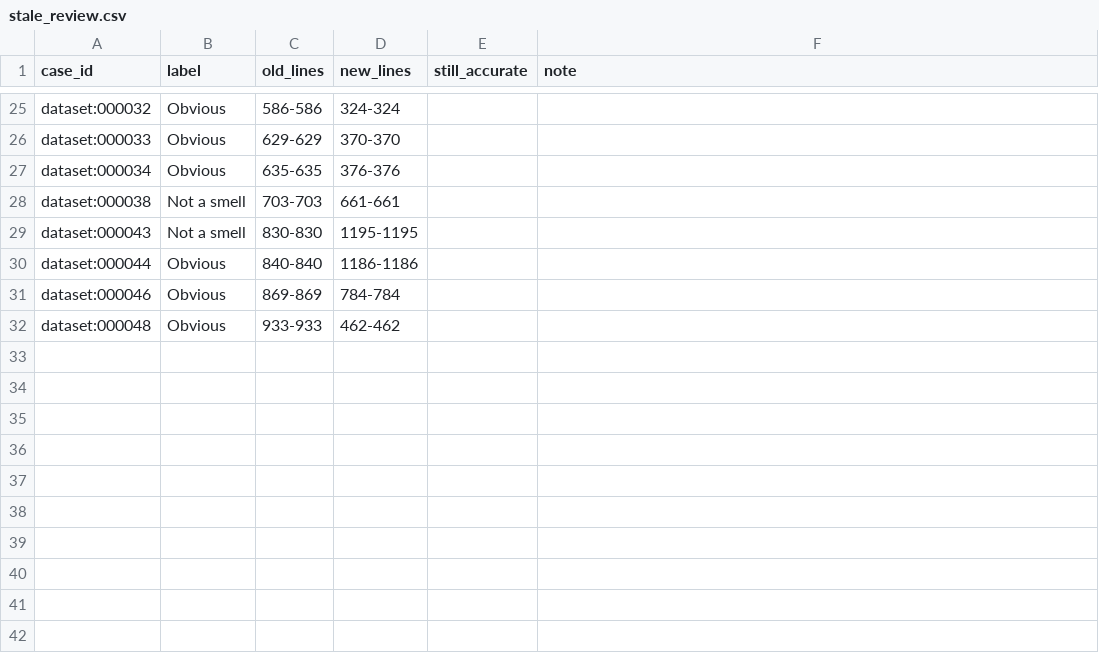
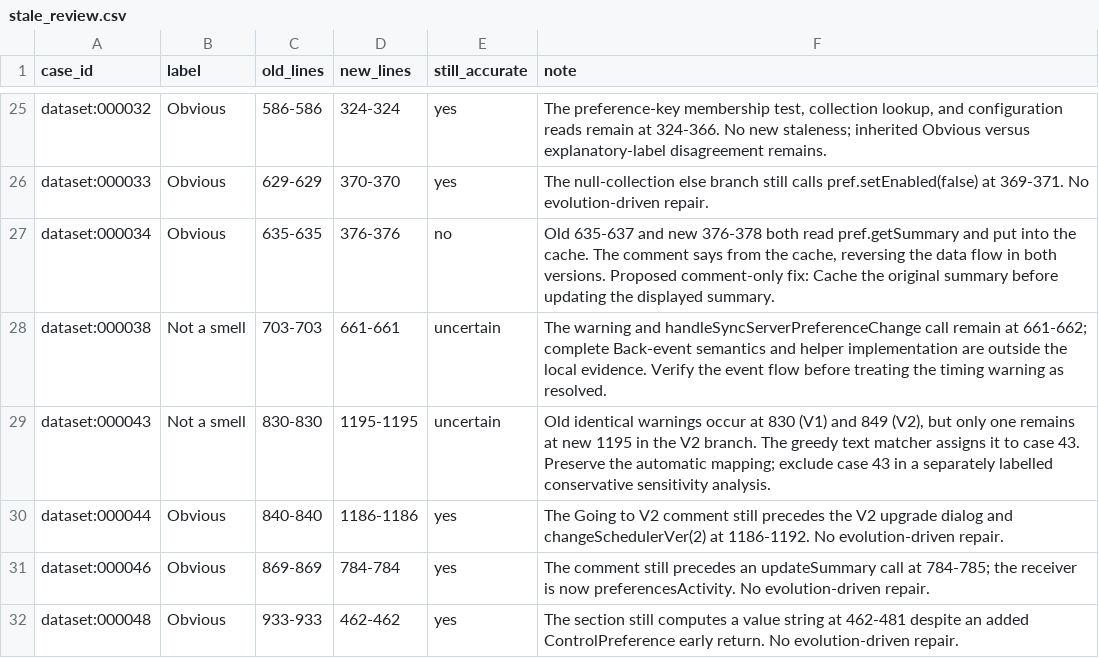
Before and after one commit to dylanwperry04-creator/cs4928-g12, a CSV file: event_a/stale_review.csv, drawn as a sheet; only a part is shown, gaps mark what is left out; the diff covers the shown part only; the diff names each change by its address in the sheet, - before the commit and + after, or states it on an @@ line.

Commit message:
Event A: score run 01 and document transfer analysis
Record frozen scores, source review, separate mapping sensitivities, reproducible validation and text for the shared tracker.

```diff
--- a/event_a/stale_review.csv
+++ b/event_a/stale_review.csv
-E25:E26 (still_accurate): (empty)
+E25:E26 (still_accurate): yes
-F25 (note): (empty)
+F25 (note): The preference-key membership test, collection lookup, and configuration reads remain at 324-366. No new staleness; inherited Obvious versus explanatory-label disagreement remains.
-F26 (note): (empty)
+F26 (note): The null-collection else branch still calls pref.setEnabled(false) at 369-371. No evolution-driven repair.
-E27 (still_accurate): (empty)
+E27 (still_accurate): no
-F27 (note): (empty)
+F27 (note): Old 635-637 and new 376-378 both read pref.getSummary and put into the cache. The comment says from the cache, reversing the data flow in both versions. Proposed comment-only fix: Cache the original summary before updating the displayed summary.
-E28:E29 (still_accurate): (empty)
+E28:E29 (still_accurate): uncertain
-F28 (note): (empty)
+F28 (note): The warning and handleSyncServerPreferenceChange call remain at 661-662; complete Back-event semantics and helper implementation are outside the local evidence. Verify the event flow before treating the timing warning as resolved.
-F29 (note): (empty)
+F29 (note): Old identical warnings occur at 830 (V1) and 849 (V2), but only one remains at new 1195 in the V2 branch. The greedy text matcher assigns it to case 43. Preserve the automatic mapping; exclude case 43 in a separately labelled conservative sensitivity analysis.
-E30:E32 (still_accurate): (empty)
+E30:E32 (still_accurate): yes
-F30 (note): (empty)
+F30 (note): The Going to V2 comment still precedes the V2 upgrade dialog and changeSchedulerVer(2) at 1186-1192. No evolution-driven repair.
-F31 (note): (empty)
+F31 (note): The comment still precedes an updateSummary call at 784-785; the receiver is now preferencesActivity. No evolution-driven repair.
-F32 (note): (empty)
+F32 (note): The section still computes a value string at 462-481 despite an added ControlPreference early return. No evolution-driven repair.
```
Also changed, not shown: 46 edited cells elsewhere in this file, 17 other files.
